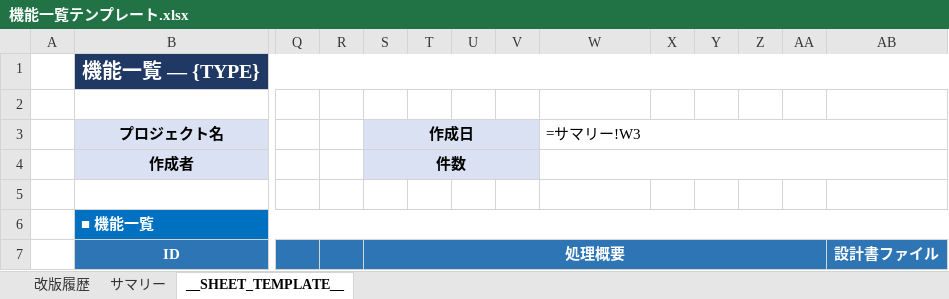
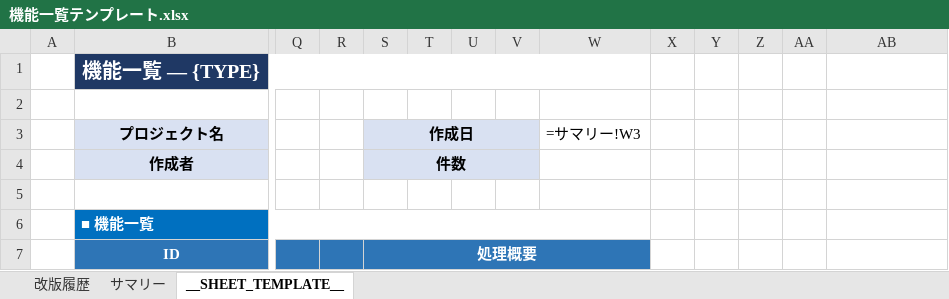
Before and after one commit to h-omata825/sf-claude-template, an Excel workbook: scripts/python/sf-doc-mcp/機能一覧テンプレート.xlsx, sheet __SHEET_TEMPLATE__, drawn as a sheet; only a part is shown, gaps mark what is left out; values as stored, in another font and other column widths than the file's, no borders; formulas without a stored value are shown as written; the diff names each change by its address in the sheet, - before the commit and + after, or states it on an @@ line.

```diff
--- a/scripts/python/sf-doc-mcp/機能一覧テンプレート.xlsx (sheet __SHEET_TEMPLATE__)
+++ b/scripts/python/sf-doc-mcp/機能一覧テンプレート.xlsx (sheet __SHEET_TEMPLATE__)
-B1:AB1 merged
+B1:W1 merged
-W3:AB3 merged
-W4:AB4 merged
-B6:AB6 merged
+B6:W6 merged
-S7:AA7 merged
+S7:W7 merged
-AB7: 設計書ファイル
+AB7: (empty)
-AB7 fill: #2E75B6
+AB7 fill: none
```
Also changed, not shown: 1 other file.
